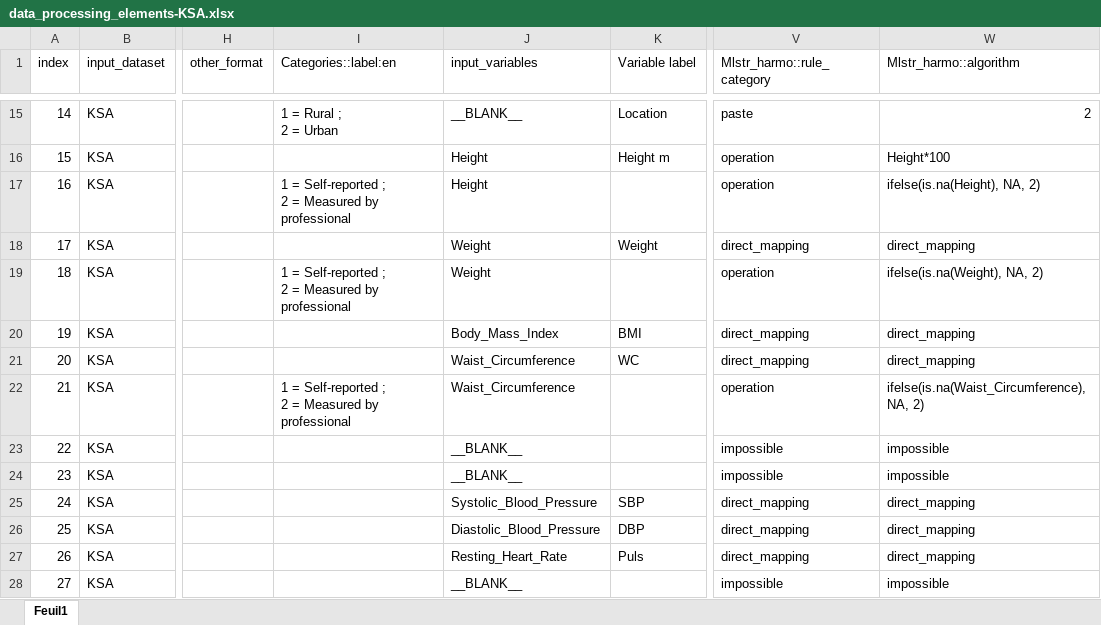
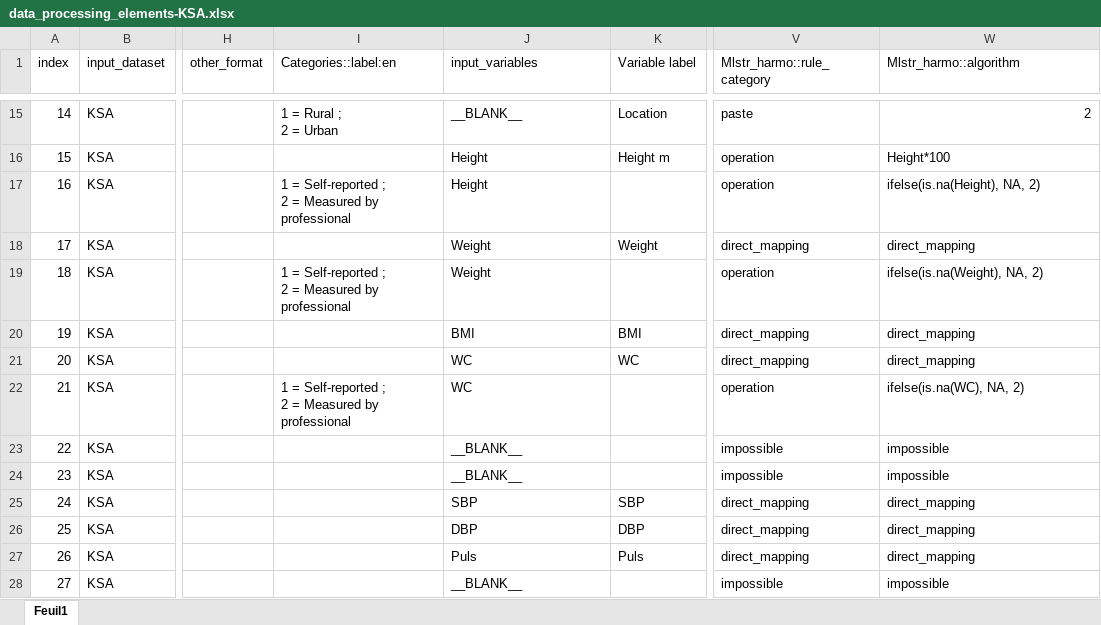
Before and after one commit to maelstrom-research/harmonization_ProPASS, an Excel workbook: data_processing_elements-KSA.xlsx, sheet Feuil1, drawn as a sheet; only a part is shown, gaps mark what is left out; values as stored, in another font and other column widths than the file's, no borders; the diff covers the shown part only; the diff names each change by its address in the sheet, - before the commit and + after, or states it on an @@ line.

Commit message:
correcting variable names

```diff
--- a/data_processing_elements-KSA.xlsx (sheet Feuil1)
+++ b/data_processing_elements-KSA.xlsx (sheet Feuil1)
-J20 (input_variables): Body_Mass_Index
+J20 (input_variables): BMI
-J21:J22 (input_variables): Waist_Circumference
+J21:J22 (input_variables): WC
-W22 (Mlstr_harmo::algorithm): ifelse(is.na(Waist_Circumference), NA, 2)
+W22 (Mlstr_harmo::algorithm): ifelse(is.na(WC), NA, 2)
-J25 (input_variables): Systolic_Blood_Pressure
+J25 (input_variables): SBP
-J26 (input_variables): Diastolic_Blood_Pressure
+J26 (input_variables): DBP
-J27 (input_variables): Resting_Heart_Rate
+J27 (input_variables): Puls
```
Also changed, not shown: 34 edited cells elsewhere in this sheet.
